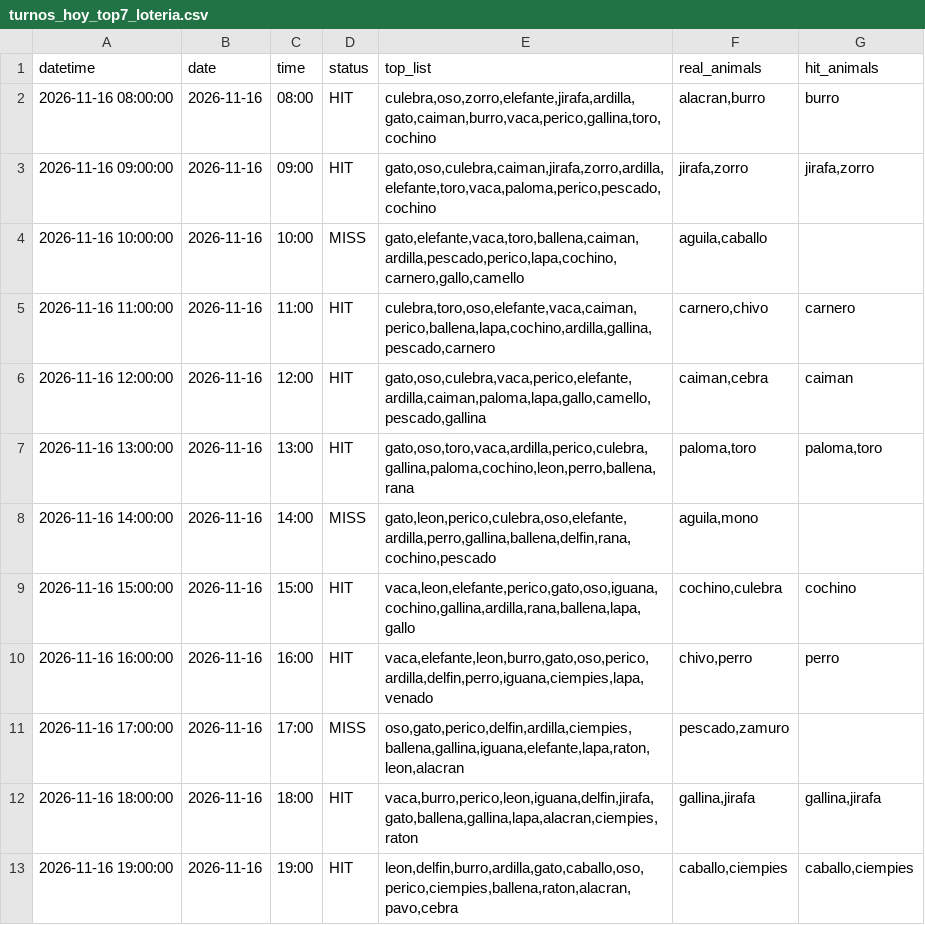
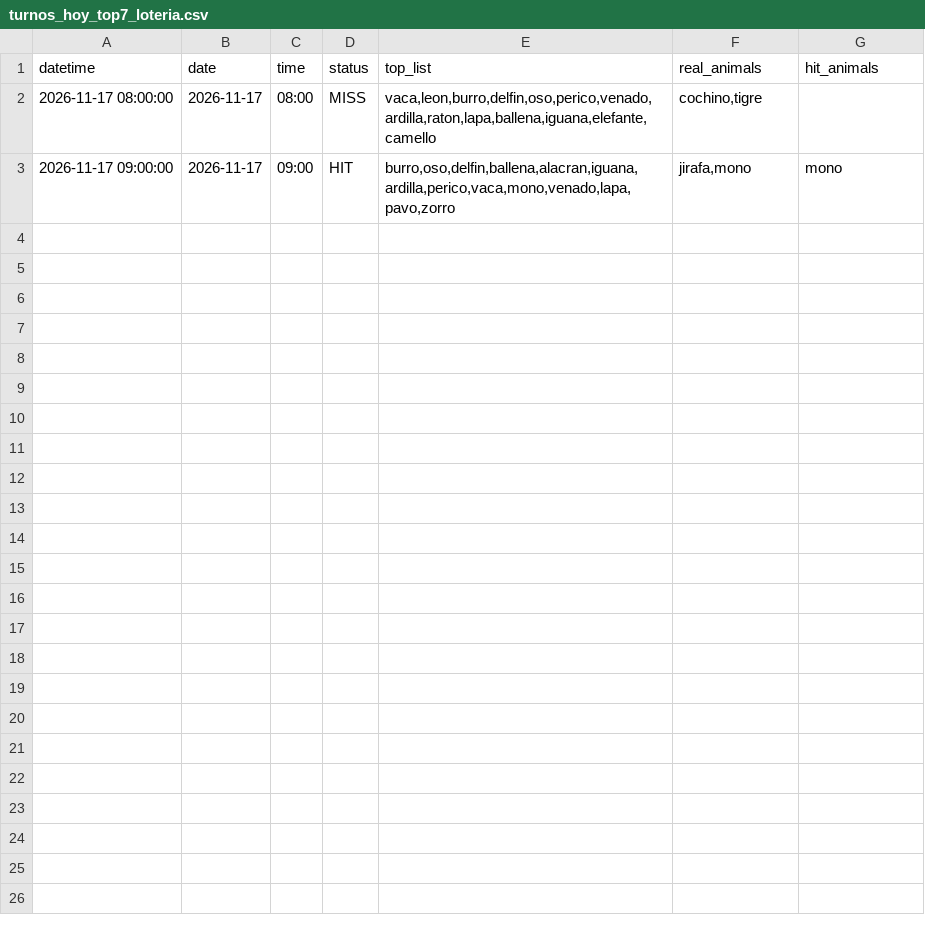
Before and after one commit to Juan571/testingprob, a CSV file: v7_output/turnos_hoy_top7_loteria.csv, drawn as a sheet.

```diff
--- a/v7_output/turnos_hoy_top7_loteria.csv
+++ b/v7_output/turnos_hoy_top7_loteria.csv
@@ -1,13 +1,3 @@
 datetime,date,time,status,top_list,real_animals,hit_animals
-2026-11-16 08:00:00,2026-11-16,08:00,HIT,"culebra,oso,zorro,elefante,jirafa,ardilla,gato,caiman,burro,vaca,perico,gallina,toro,cochino","alacran,burro",burro
-2026-11-16 09:00:00,2026-11-16,09:00,HIT,"gato,oso,culebra,caiman,jirafa,zorro,ardilla,elefante,toro,vaca,paloma,perico,pescado,cochino","jirafa,zorro","jirafa,zorro"
-2026-11-16 10:00:00,2026-11-16,10:00,MISS,"gato,elefante,vaca,toro,ballena,caiman,ardilla,pescado,perico,lapa,cochino,carnero,gallo,camello","aguila,caballo",
-2026-11-16 11:00:00,2026-11-16,11:00,HIT,"culebra,toro,oso,elefante,vaca,caiman,perico,ballena,lapa,cochino,ardilla,gallina,pescado,carnero","carnero,chivo",carnero
-2026-11-16 12:00:00,2026-11-16,12:00,HIT,"gato,oso,culebra,vaca,perico,elefante,ardilla,caiman,paloma,lapa,gallo,camello,pescado,gallina","caiman,cebra",caiman
-2026-11-16 13:00:00,2026-11-16,13:00,HIT,"gato,oso,toro,vaca,ardilla,perico,culebra,gallina,paloma,cochino,leon,perro,ballena,rana","paloma,toro","paloma,toro"
-2026-11-16 14:00:00,2026-11-16,14:00,MISS,"gato,leon,perico,culebra,oso,elefante,ardilla,perro,gallina,ballena,delfin,rana,cochino,pescado","aguila,mono",
-2026-11-16 15:00:00,2026-11-16,15:00,HIT,"vaca,leon,elefante,perico,gato,oso,iguana,cochino,gallina,ardilla,rana,ballena,lapa,gallo","cochino,culebra",cochino
-2026-11-16 16:00:00,2026-11-16,16:00,HIT,"vaca,elefante,leon,burro,gato,oso,perico,ardilla,delfin,perro,iguana,ciempies,lapa,venado","chivo,perro",perro
-2026-11-16 17:00:00,2026-11-16,17:00,MISS,"oso,gato,perico,delfin,ardilla,ciempies,ballena,gallina,iguana,elefante,lapa,raton,leon,alacran","pescado,zamuro",
-2026-11-16 18:00:00,2026-11-16,18:00,HIT,"vaca,burro,perico,leon,iguana,delfin,jirafa,gato,ballena,gallina,lapa,alacran,ciempies,raton","gallina,jirafa","gallina,jirafa"
-2026-11-16 19:00:00,2026-11-16,19:00,HIT,"leon,delfin,burro,ardilla,gato,caballo,oso,perico,ciempies,ballena,raton,alacran,pavo,cebra","caballo,ciempies","caballo,ciempies"
+2026-11-17 08:00:00,2026-11-17,08:00,MISS,"vaca,leon,burro,delfin,oso,perico,venado,ardilla,raton,lapa,ballena,iguana,elefante,camello","cochino,tigre",
+2026-11-17 09:00:00,2026-11-17,09:00,HIT,"burro,oso,delfin,ballena,alacran,iguana,ardilla,perico,vaca,mono,venado,lapa,pavo,zorro","jirafa,mono",mono
```
Also changed, not shown: v7_output/backtest.csv, v7_output/patrones.csv, 4 other files.
